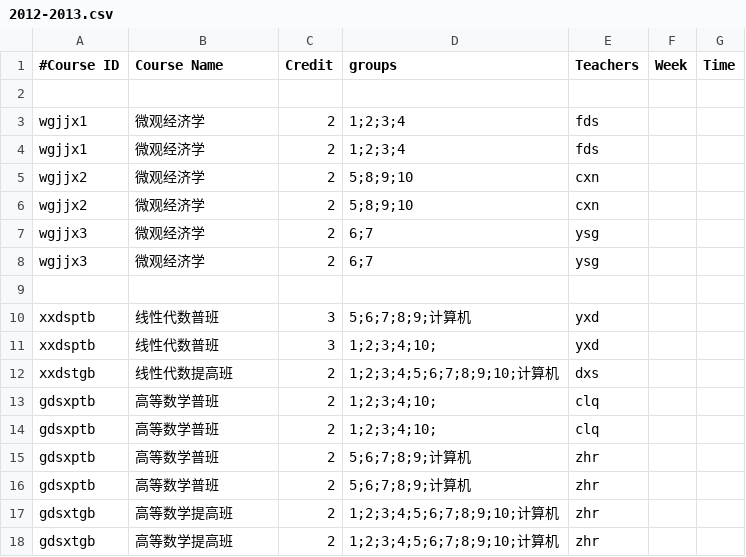
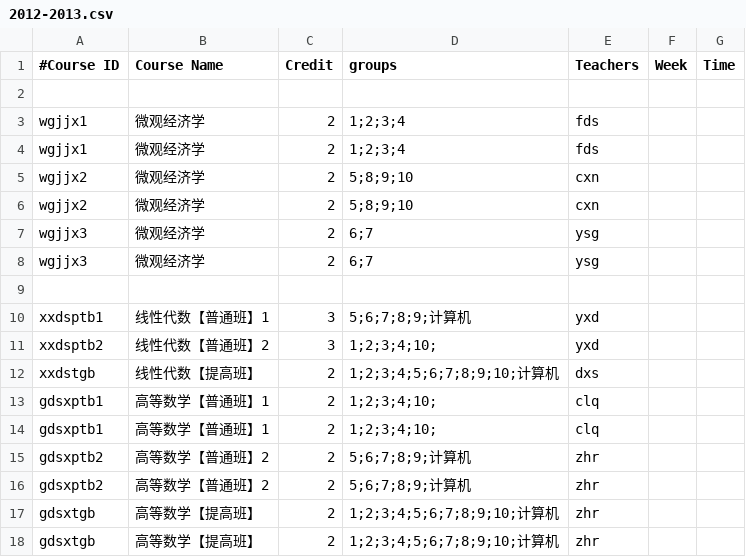
Before and after one commit to lijunsong/course-table-genertor, a CSV file: test-case/2012-2013.csv, drawn as a sheet.

```diff
--- a/test-case/2012-2013.csv
+++ b/test-case/2012-2013.csv
@@ -9,10 +9,10 @@ wgjjx3,微观经济学,2,6;7,ysg,,
 ,,,,,,
-xxdsptb,线性代数普班,3,5;6;7;8;9;计算机,yxd,,
-xxdsptb,线性代数普班,3,1;2;3;4;10;,yxd,,
-xxdstgb,线性代数提高班,2,1;2;3;4;5;6;7;8;9;10;计算机,dxs,,
-gdsxptb,高等数学普班,2,1;2;3;4;10;,clq,,
-gdsxptb,高等数学普班,2,1;2;3;4;10;,clq,,
-gdsxptb,高等数学普班,2,5;6;7;8;9;计算机,zhr,,
-gdsxptb,高等数学普班,2,5;6;7;8;9;计算机,zhr,,
-gdsxtgb,高等数学提高班,2,1;2;3;4;5;6;7;8;9;10;计算机,zhr,,
-gdsxtgb,高等数学提高班,2,1;2;3;4;5;6;7;8;9;10;计算机,zhr,,
+xxdsptb1,线性代数【普通班】1,3,5;6;7;8;9;计算机,yxd,,
+xxdsptb2,线性代数【普通班】2,3,1;2;3;4;10;,yxd,,
+xxdstgb,线性代数【提高班】,2,1;2;3;4;5;6;7;8;9;10;计算机,dxs,,
+gdsxptb1,高等数学【普通班】1,2,1;2;3;4;10;,clq,,
+gdsxptb1,高等数学【普通班】1,2,1;2;3;4;10;,clq,,
+gdsxptb2,高等数学【普通班】2,2,5;6;7;8;9;计算机,zhr,,
+gdsxptb2,高等数学【普通班】2,2,5;6;7;8;9;计算机,zhr,,
+gdsxtgb,高等数学【提高班】,2,1;2;3;4;5;6;7;8;9;10;计算机,zhr,,
+gdsxtgb,高等数学【提高班】,2,1;2;3;4;5;6;7;8;9;10;计算机,zhr,,
```
Also changed, not shown: 5 other files.
